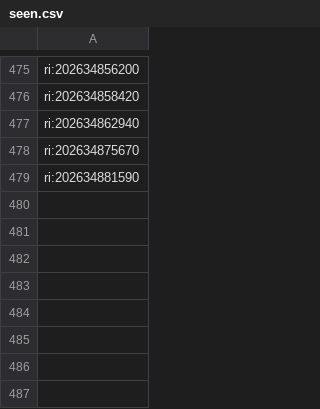
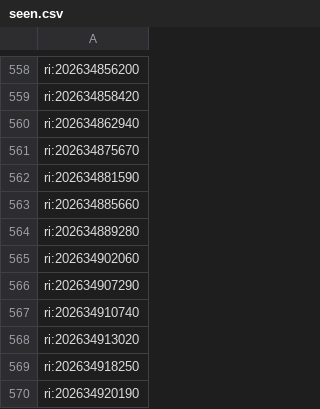
Before and after one commit to mcaresolution1-cyber/mca-leads, a CSV file: data/seen.csv, drawn as a sheet; only a part is shown, gaps mark what is left out; the diff covers the shown part only; the diff names each change by its address in the sheet, - before the commit and + after, or states it on an @@ line.

```diff
--- a/data/seen.csv
+++ b/data/seen.csv
+row 563: ri:202634885660
+row 564: ri:202634889280
+row 565: ri:202634902060
+row 566: ri:202634907290
+row 567: ri:202634910740
+row 568: ri:202634913020
+row 569: ri:202634918250
+row 570: ri:202634920190
```
Also changed, not shown: 83 added rows elsewhere in this file, data/funders.csv, 2 other files.
